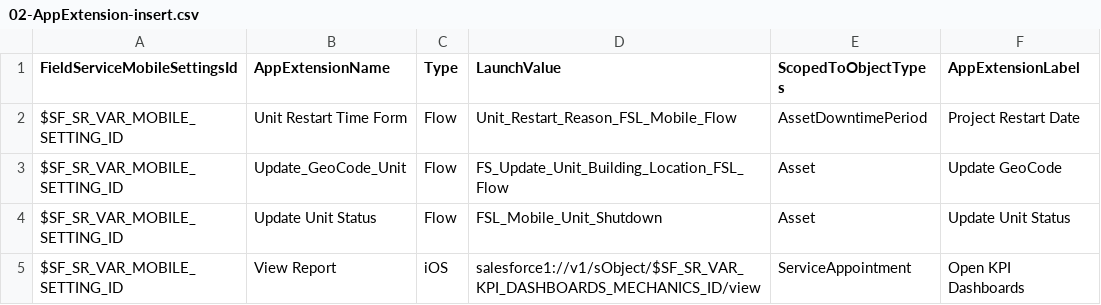
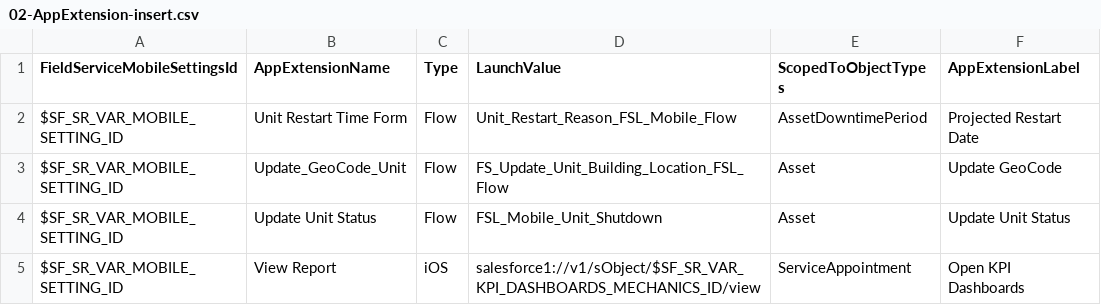
Before and after one commit to rohitjaiswalotis/OTIS1, a CSV file: modules/fs-unpackaged/install/after/05-data-init/02-AppExtension-insert.csv, drawn as a sheet.

Commit message:
Platform: Tweaking app extension name.

```diff
--- a/modules/fs-unpackaged/install/after/05-data-init/02-AppExtension-insert.csv
+++ b/modules/fs-unpackaged/install/after/05-data-init/02-AppExtension-insert.csv
@@ -1,3 +1,3 @@
 "FieldServiceMobileSettingsId","AppExtensionName","Type","LaunchValue","ScopedToObjectTypes","AppExtensionLabel"
-"$SF_SR_VAR_MOBILE_SETTING_ID","Unit Restart Time Form","Flow","Unit_Restart_Reason_FSL_Mobile_Flow","AssetDowntimePeriod","Project Restart Date"
+"$SF_SR_VAR_MOBILE_SETTING_ID","Unit Restart Time Form","Flow","Unit_Restart_Reason_FSL_Mobile_Flow","AssetDowntimePeriod","Projected Restart Date"
 "$SF_SR_VAR_MOBILE_SETTING_ID","Update_GeoCode_Unit","Flow","FS_Update_Unit_Building_Location_FSL_Flow","Asset","Update GeoCode"
```
